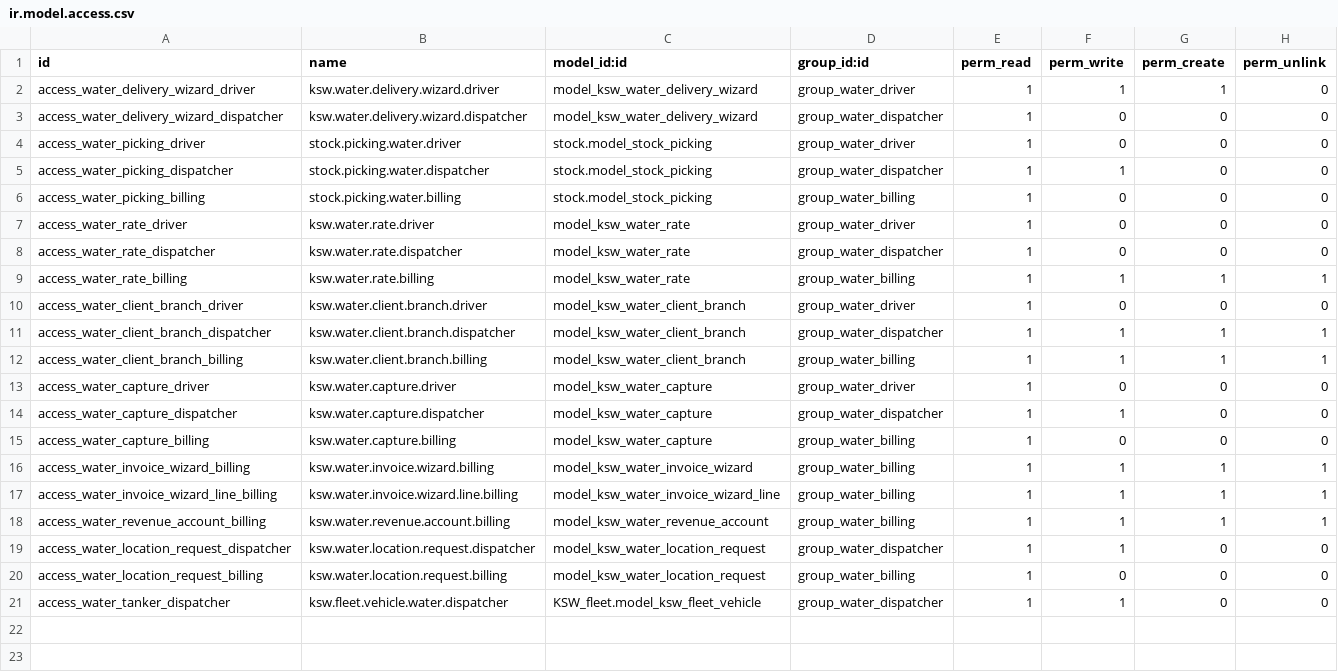
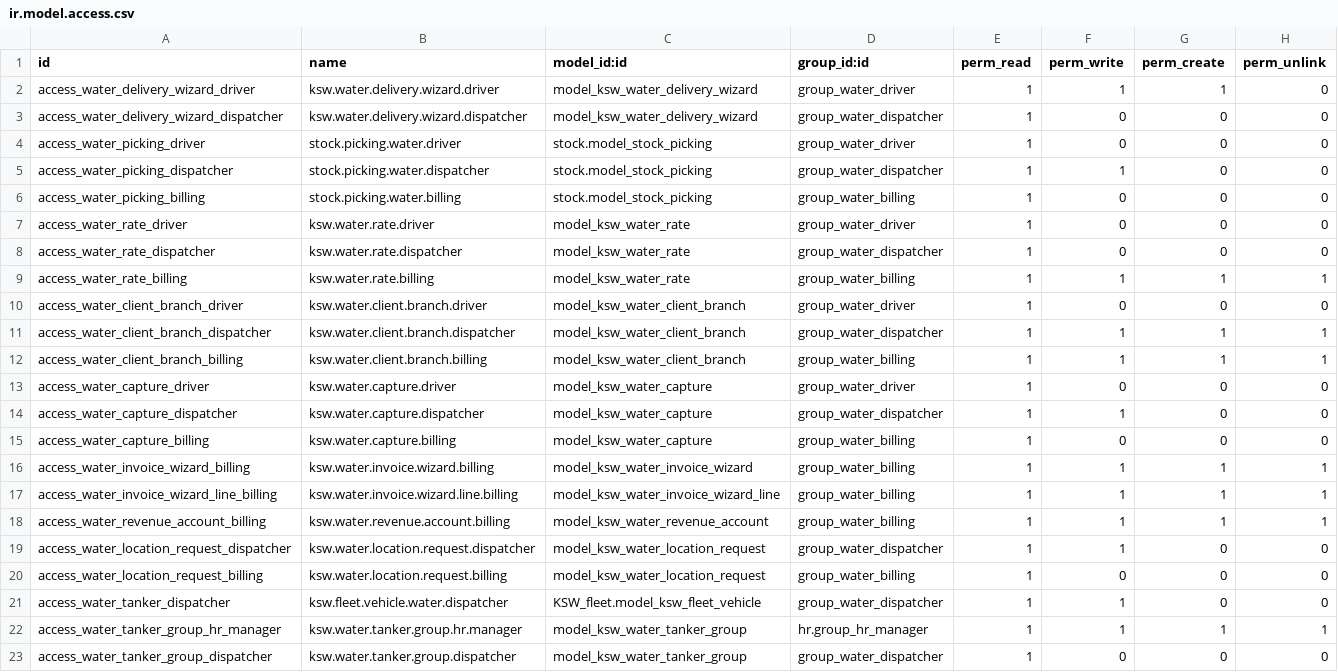
Before and after one commit to mohammedJ-Sadiq/KSW, a CSV file: custom_addons/KSW/KSW_water_delivery/security/ir.model.access.csv, drawn as a sheet; the diff names each change by its address in the sheet, - before the commit and + after, or states it on an @@ line.

Commit message:
feat: Add tanker group management for supervisors, including views and access control

```diff
--- a/custom_addons/KSW/KSW_water_delivery/security/ir.model.access.csv
+++ b/custom_addons/KSW/KSW_water_delivery/security/ir.model.access.csv
+row 22: access_water_tanker_group_hr_manager | ksw.water.tanker.group.hr.manager | model_ksw_water_tanker_group | hr.group_hr_manager | 1 | 1 | 1 | 1
+row 23: access_water_tanker_group_dispatcher | ksw.water.tanker.group.dispatcher | model_ksw_water_tanker_group | group_water_dispatcher | 1 | 0 | 0 | 0
```
Also changed, not shown: 11 other files.
